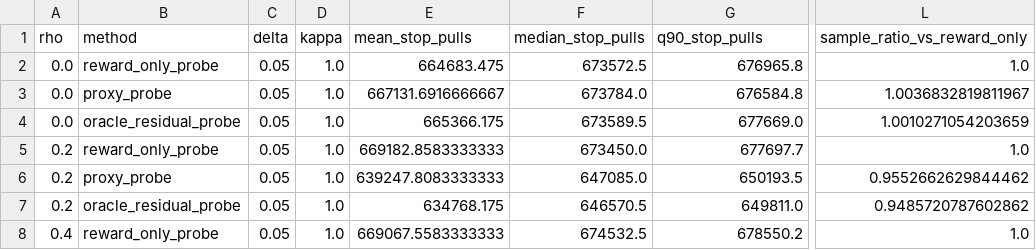
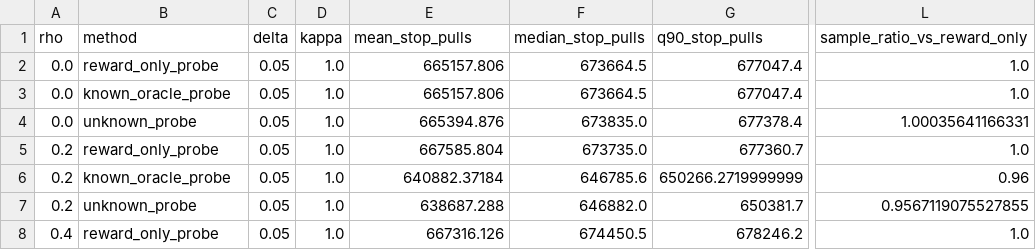
Before and after one commit to zuojr/auto-loan-llm-bai-fixed-confidence, a CSV file: results/simulation_probe_gaussian_benchmark.csv, drawn as a sheet; only a part is shown, gaps mark what is left out; the diff covers the shown part only; the diff names each change by its address in the sheet, - before the commit and + after, or states it on an @@ line.

Commit message:
Separate known and unknown Gaussian simulation cases

```diff
--- a/results/simulation_probe_gaussian_benchmark.csv
+++ b/results/simulation_probe_gaussian_benchmark.csv
-E2 (mean_stop_pulls): 664683.475
+E2 (mean_stop_pulls): 665157.806
-F2 (median_stop_pulls): 673572.5
+F2 (median_stop_pulls): 673664.5
-G2 (q90_stop_pulls): 676965.8
+G2 (q90_stop_pulls): 677047.4
-B3 (method): proxy_probe
+B3 (method): known_oracle_probe
-E3 (mean_stop_pulls): 667131.6916666667
+E3 (mean_stop_pulls): 665157.806
-F3 (median_stop_pulls): 673784.0
+F3 (median_stop_pulls): 673664.5
-G3 (q90_stop_pulls): 676584.8
+G3 (q90_stop_pulls): 677047.4
-L3 (sample_ratio_vs_reward_only): 1.0036832819811967
+L3 (sample_ratio_vs_reward_only): 1.0
-B4 (method): oracle_residual_probe
+B4 (method): unknown_probe
-E4 (mean_stop_pulls): 665366.175
+E4 (mean_stop_pulls): 665394.876
-F4 (median_stop_pulls): 673589.5
+F4 (median_stop_pulls): 673835.0
-G4 (q90_stop_pulls): 677669.0
+G4 (q90_stop_pulls): 677378.4
-L4 (sample_ratio_vs_reward_only): 1.0010271054203659
+L4 (sample_ratio_vs_reward_only): 1.00035641166331
-E5 (mean_stop_pulls): 669182.8583333333
+E5 (mean_stop_pulls): 667585.804
-F5 (median_stop_pulls): 673450.0
+F5 (median_stop_pulls): 673735.0
-G5 (q90_stop_pulls): 677697.7
+G5 (q90_stop_pulls): 677360.7
-B6 (method): proxy_probe
+B6 (method): known_oracle_probe
-E6 (mean_stop_pulls): 639247.8083333333
+E6 (mean_stop_pulls): 640882.37184
-F6 (median_stop_pulls): 647085.0
+F6 (median_stop_pulls): 646785.6
-G6 (q90_stop_pulls): 650193.5
+G6 (q90_stop_pulls): 650266.2719999999
-L6 (sample_ratio_vs_reward_only): 0.9552662629844462
+L6 (sample_ratio_vs_reward_only): 0.96
-B7 (method): oracle_residual_probe
+B7 (method): unknown_probe
-E7 (mean_stop_pulls): 634768.175
+E7 (mean_stop_pulls): 638687.288
-F7 (median_stop_pulls): 646570.5
+F7 (median_stop_pulls): 646882.0
-G7 (q90_stop_pulls): 649811.0
+G7 (q90_stop_pulls): 650381.7
-L7 (sample_ratio_vs_reward_only): 0.9485720787602862
+L7 (sample_ratio_vs_reward_only): 0.9567119075527855
-E8 (mean_stop_pulls): 669067.5583333333
+E8 (mean_stop_pulls): 667316.126
-F8 (median_stop_pulls): 674532.5
+F8 (median_stop_pulls): 674450.5
-G8 (q90_stop_pulls): 678550.2
+G8 (q90_stop_pulls): 678246.2
```
Also changed, not shown: 52 edited cells elsewhere in this file, 8 other files.
